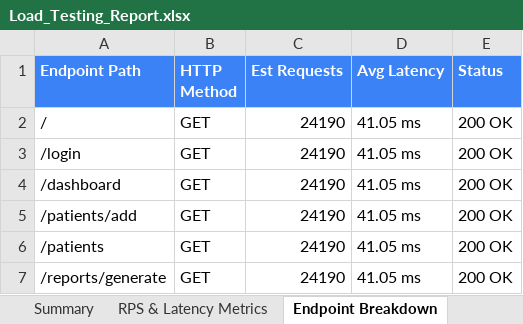
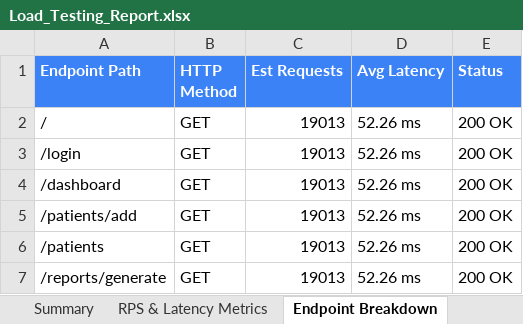
Before and after one commit to MALLELAVENKATAPRAVEENA/AI-BAMP-treatment, an Excel workbook: load-test/excel/Load_Testing_Report.xlsx, sheet Endpoint Breakdown, drawn as a sheet; values as stored, in another font and other column widths than the file's, no borders; the diff names each change by its address in the sheet, - before the commit and + after, or states it on an @@ line.

```diff
--- a/load-test/excel/Load_Testing_Report.xlsx (sheet Endpoint Breakdown)
+++ b/load-test/excel/Load_Testing_Report.xlsx (sheet Endpoint Breakdown)
-C2:C7 (Est Requests): 24190
+C2:C7 (Est Requests): 19013
-D2:D7 (Avg Latency): 41.05 ms
+D2:D7 (Avg Latency): 52.26 ms
```
Also changed, not shown: sheet RPS & Latency Metrics, sheet Summary, sheet Execution Logs, 6 other files.
